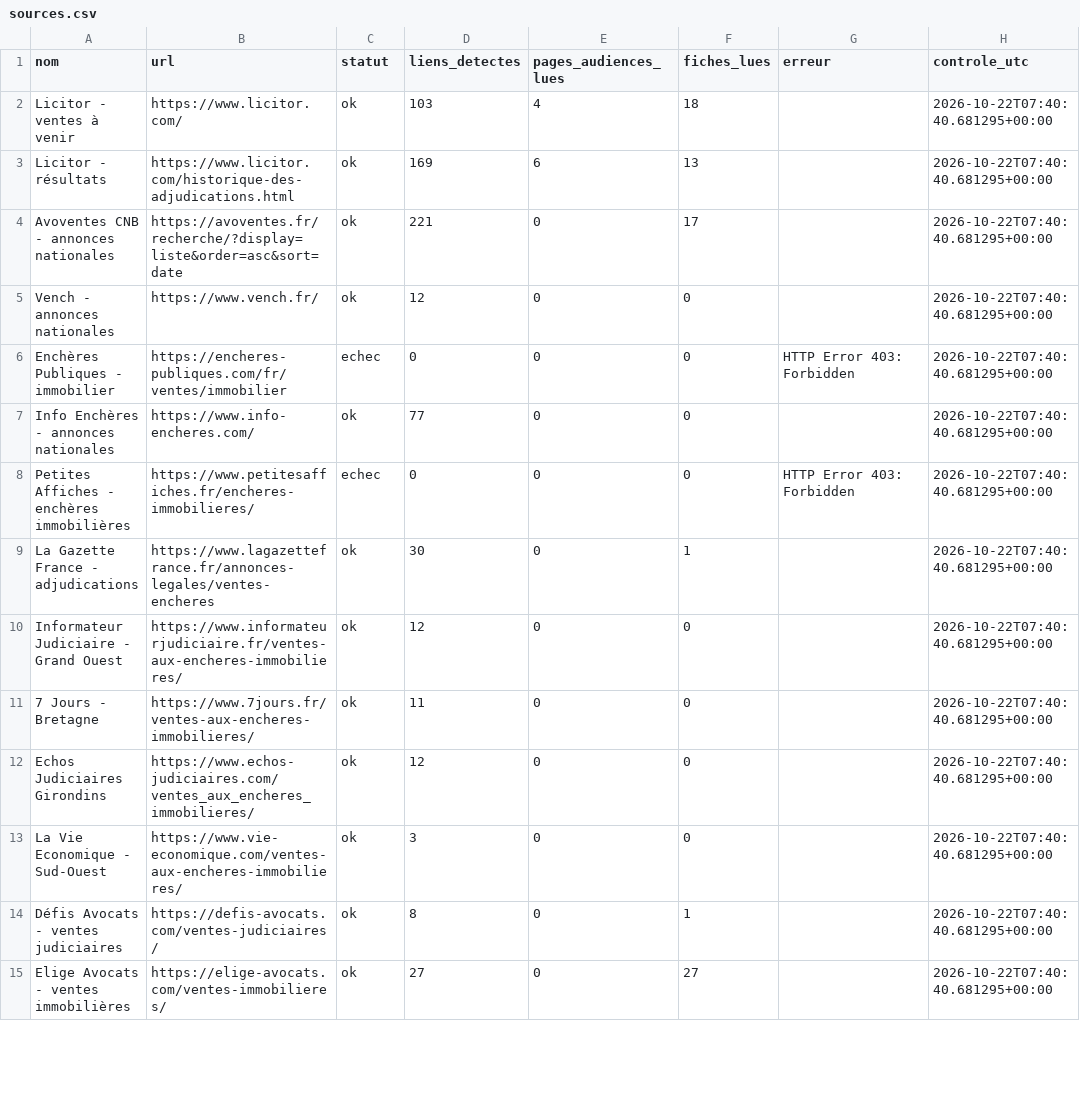
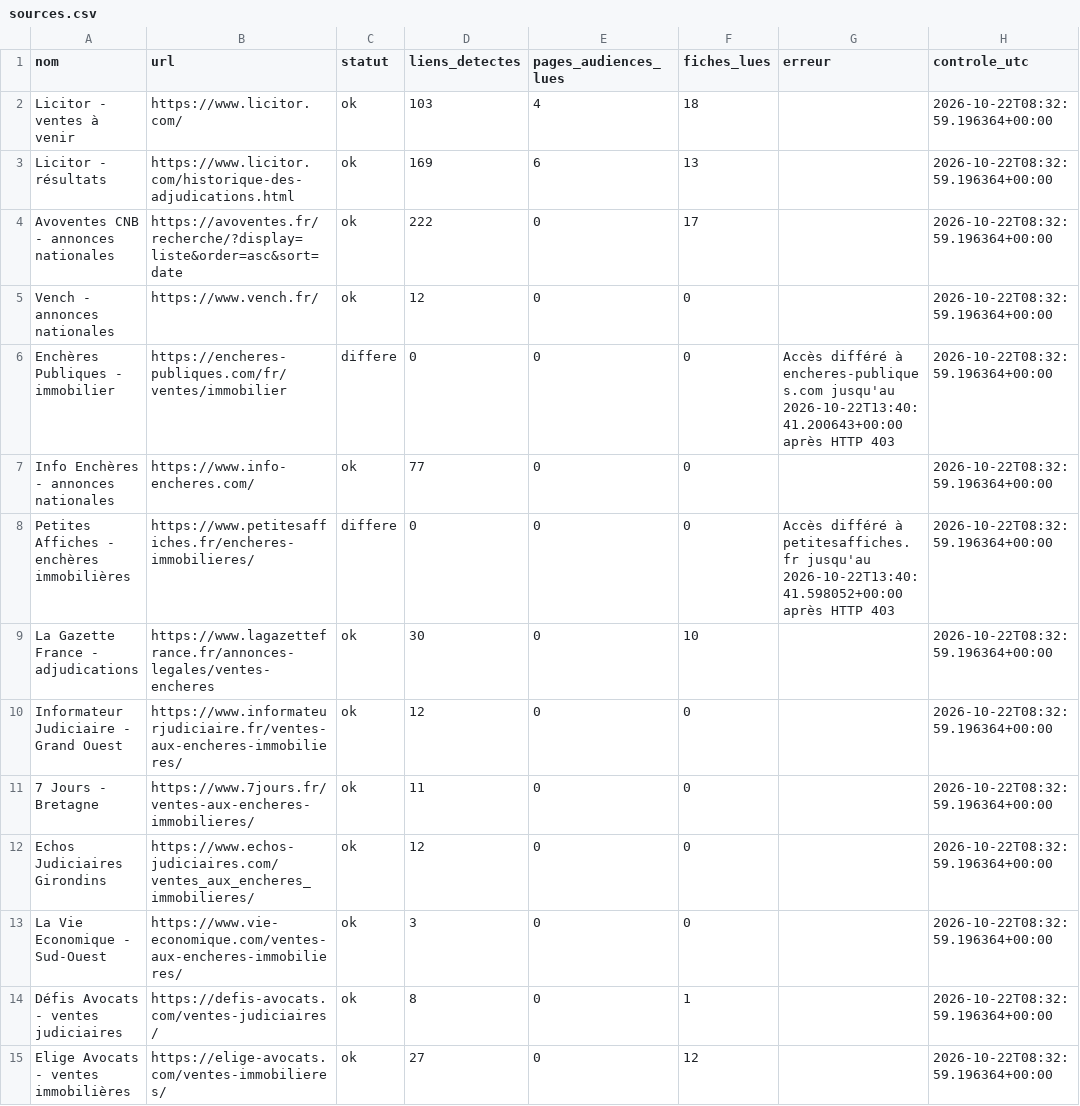
Before and after one commit to adjudications-france-monitor/adjudications-france-monitor, a CSV file: rapports/sources.csv, drawn as a sheet; only a part is shown; the diff covers the shown part only.

```diff
--- a/rapports/sources.csv
+++ b/rapports/sources.csv
@@ -1,15 +1,15 @@
 nom,url,statut,liens_detectes,pages_audiences_lues,fiches_lues,erreur,controle_utc
-Licitor - ventes à venir,https://www.licitor.com/,ok,103,4,18,,2026-10-22T07:40:40.681295+00:00
-Licitor - résultats,https://www.licitor.com/historique-des-adjudications.html,ok,169,6,13,,2026-10-22T07:40:40.681295+00:00
-Avoventes CNB - annonces nationales,https://avoventes.fr/recherche/?display=liste&order=asc&sort=date,ok,221,0,17,,2026-10-22T07:40:40.681295+00:00
-Vench - annonces nationales,https://www.vench.fr/,ok,12,0,0,,2026-10-22T07:40:40.681295+00:00
-Enchères Publiques - immobilier,https://encheres-publiques.com/fr/ventes/immobilier,echec,0,0,0,HTTP Error 403: Forbidden,2026-10-22T07:40:40.681295+00:00
-Info Enchères - annonces nationales,https://www.info-encheres.com/,ok,77,0,0,,2026-10-22T07:40:40.681295+00:00
-Petites Affiches - enchères immobilières,https://www.petitesaffiches.fr/encheres-immobilieres/,echec,0,0,0,HTTP Error 403: Forbidden,2026-10-22T07:40:40.681295+00:00
-La Gazette France - adjudications,https://www.lagazettefrance.fr/annonces-legales/ventes-encheres,ok,30,0,1,,2026-10-22T07:40:40.681295+00:00
-Informateur Judiciaire - Grand Ouest,https://www.informateurjudiciaire.fr/ventes-aux-encheres-immobilieres/,ok,12,0,0,,2026-10-22T07:40:40.681295+00:00
-7 Jours - Bretagne,https://www.7jours.fr/ventes-aux-encheres-immobilieres/,ok,11,0,0,,2026-10-22T07:40:40.681295+00:00
-Echos Judiciaires Girondins,https://www.echos-judiciaires.com/ventes_aux_encheres_immobilieres/,ok,12,0,0,,2026-10-22T07:40:40.681295+00:00
-La Vie Economique - Sud-Ouest,https://www.vie-economique.com/ventes-aux-encheres-immobilieres/,ok,3,0,0,,2026-10-22T07:40:40.681295+00:00
-Défis Avocats - ventes judiciaires,https://defis-avocats.com/ventes-judiciaires/,ok,8,0,1,,2026-10-22T07:40:40.681295+00:00
-Elige Avocats - ventes immobilières,https://elige-avocats.com/ventes-immobilieres/,ok,27,0,27,,2026-10-22T07:40:40.681295+00:00
+Licitor - ventes à venir,https://www.licitor.com/,ok,103,4,18,,2026-10-22T08:32:59.196364+00:00
+Licitor - résultats,https://www.licitor.com/historique-des-adjudications.html,ok,169,6,13,,2026-10-22T08:32:59.196364+00:00
+Avoventes CNB - annonces nationales,https://avoventes.fr/recherche/?display=liste&order=asc&sort=date,ok,222,0,17,,2026-10-22T08:32:59.196364+00:00
+Vench - annonces nationales,https://www.vench.fr/,ok,12,0,0,,2026-10-22T08:32:59.196364+00:00
+Enchères Publiques - immobilier,https://encheres-publiques.com/fr/ventes/immobilier,differe,0,0,0,Accès différé à encheres-publiques.com jusqu'au 2026-10-22T13:40:41.200643+00:00 après HTTP 403,2026-10-22T08:32:59.196364+00:00
+Info Enchères - annonces nationales,https://www.info-encheres.com/,ok,77,0,0,,2026-10-22T08:32:59.196364+00:00
+Petites Affiches - enchères immobilières,https://www.petitesaffiches.fr/encheres-immobilieres/,differe,0,0,0,Accès différé à petitesaffiches.fr jusqu'au 2026-10-22T13:40:41.598052+00:00 après HTTP 403,2026-10-22T08:32:59.196364+00:00
+La Gazette France - adjudications,https://www.lagazettefrance.fr/annonces-legales/ventes-encheres,ok,30,0,10,,2026-10-22T08:32:59.196364+00:00
+Informateur Judiciaire - Grand Ouest,https://www.informateurjudiciaire.fr/ventes-aux-encheres-immobilieres/,ok,12,0,0,,2026-10-22T08:32:59.196364+00:00
+7 Jours - Bretagne,https://www.7jours.fr/ventes-aux-encheres-immobilieres/,ok,11,0,0,,2026-10-22T08:32:59.196364+00:00
+Echos Judiciaires Girondins,https://www.echos-judiciaires.com/ventes_aux_encheres_immobilieres/,ok,12,0,0,,2026-10-22T08:32:59.196364+00:00
+La Vie Economique - Sud-Ouest,https://www.vie-economique.com/ventes-aux-encheres-immobilieres/,ok,3,0,0,,2026-10-22T08:32:59.196364+00:00
+Défis Avocats - ventes judiciaires,https://defis-avocats.com/ventes-judiciaires/,ok,8,0,1,,2026-10-22T08:32:59.196364+00:00
+Elige Avocats - ventes immobilières,https://elige-avocats.com/ventes-immobilieres/,ok,27,0,12,,2026-10-22T08:32:59.196364+00:00
```
Also changed, not shown: 39 edited cells elsewhere in this file, rapports/dernier.csv, 2 other files.
